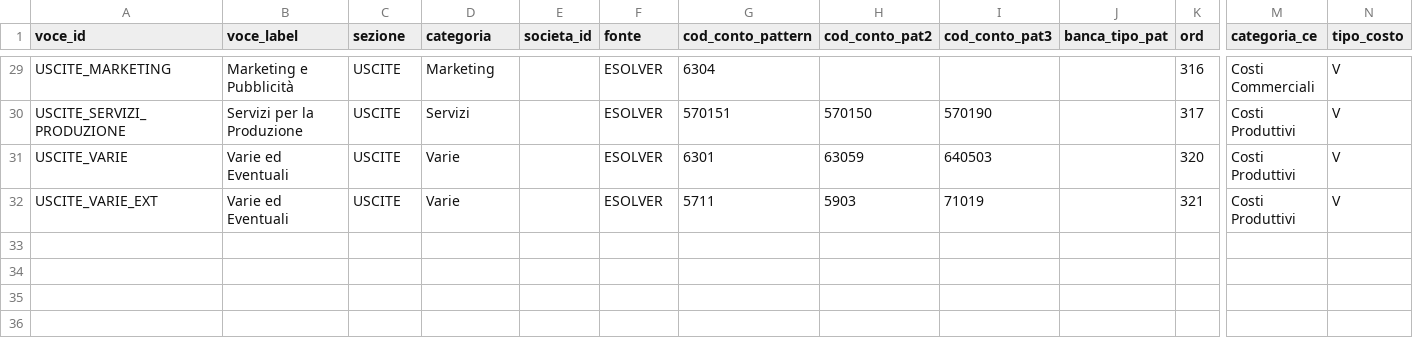
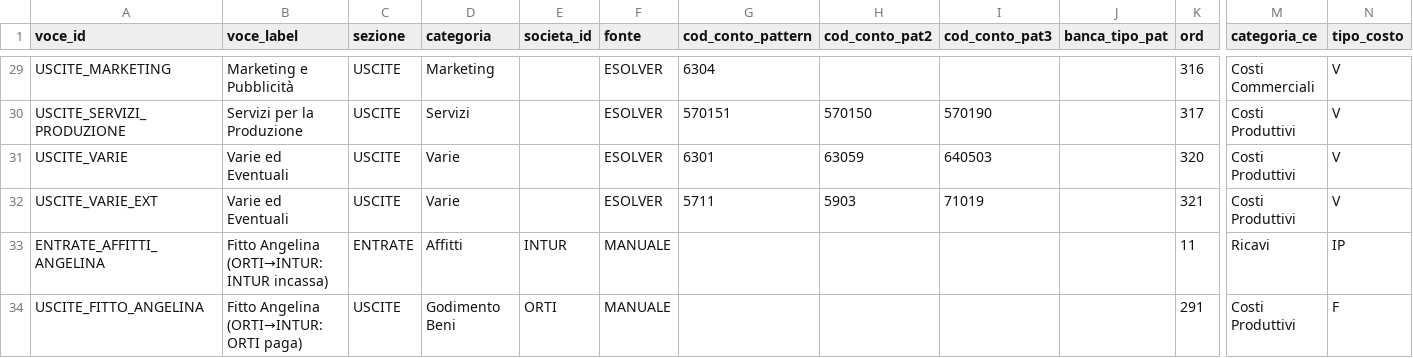
Before and after one commit to ste-hue/hotelops, a CSV file: core/bq/dimensioni/d_voci_piano_finanziario.csv, drawn as a sheet; only a part is shown, gaps mark what is left out; rows hold the shown columns only; the diff names each change by its address in the sheet, - before the commit and + after, or states it on an @@ line.

```diff
--- a/core/bq/dimensioni/d_voci_piano_finanziario.csv
+++ b/core/bq/dimensioni/d_voci_piano_finanziario.csv
+row 33: ENTRATE_AFFITTI_ANGELINA | Fitto Angelina (ORTI→INTUR: INTUR incassa) | ENTRATE | Affitti | INTUR | MANUALE |  |  |  |  | 11 | Ricavi | IP
+row 34: USCITE_FITTO_ANGELINA | Fitto Angelina (ORTI→INTUR: ORTI paga) | USCITE | Godimento Beni | ORTI | MANUALE |  |  |  |  | 291 | Costi Produttivi | F
```
Also changed, not shown: 3 other files.
